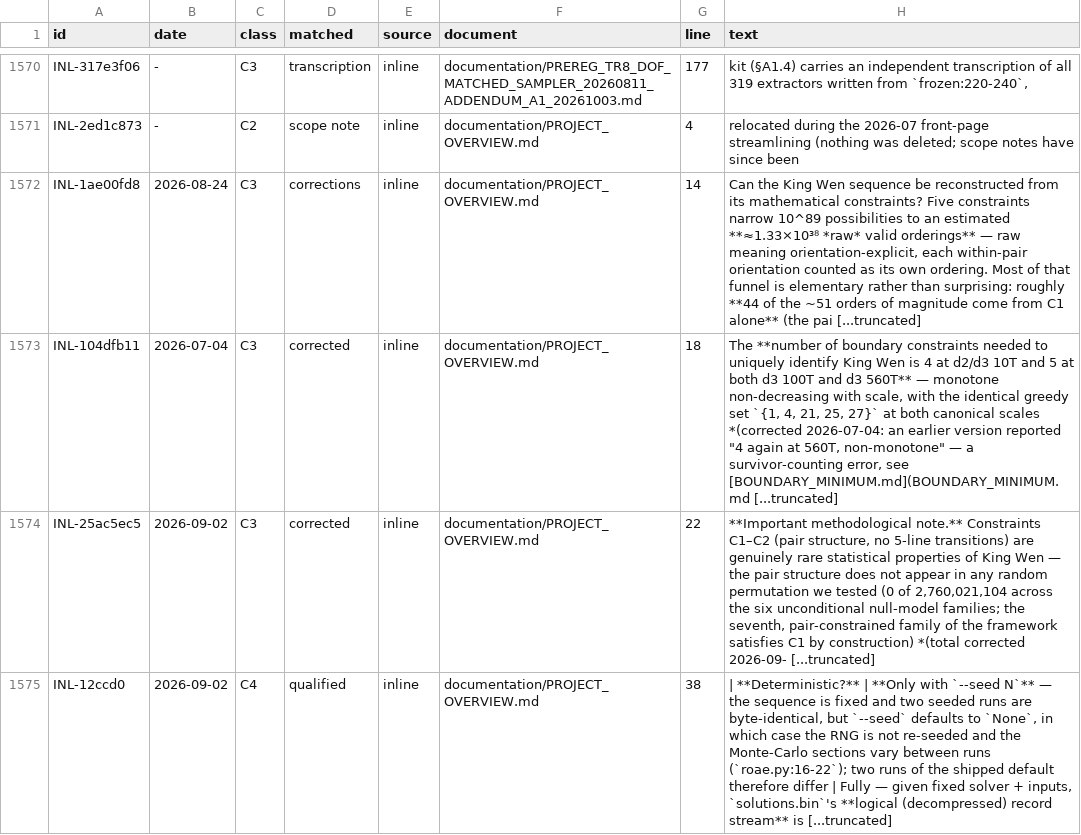
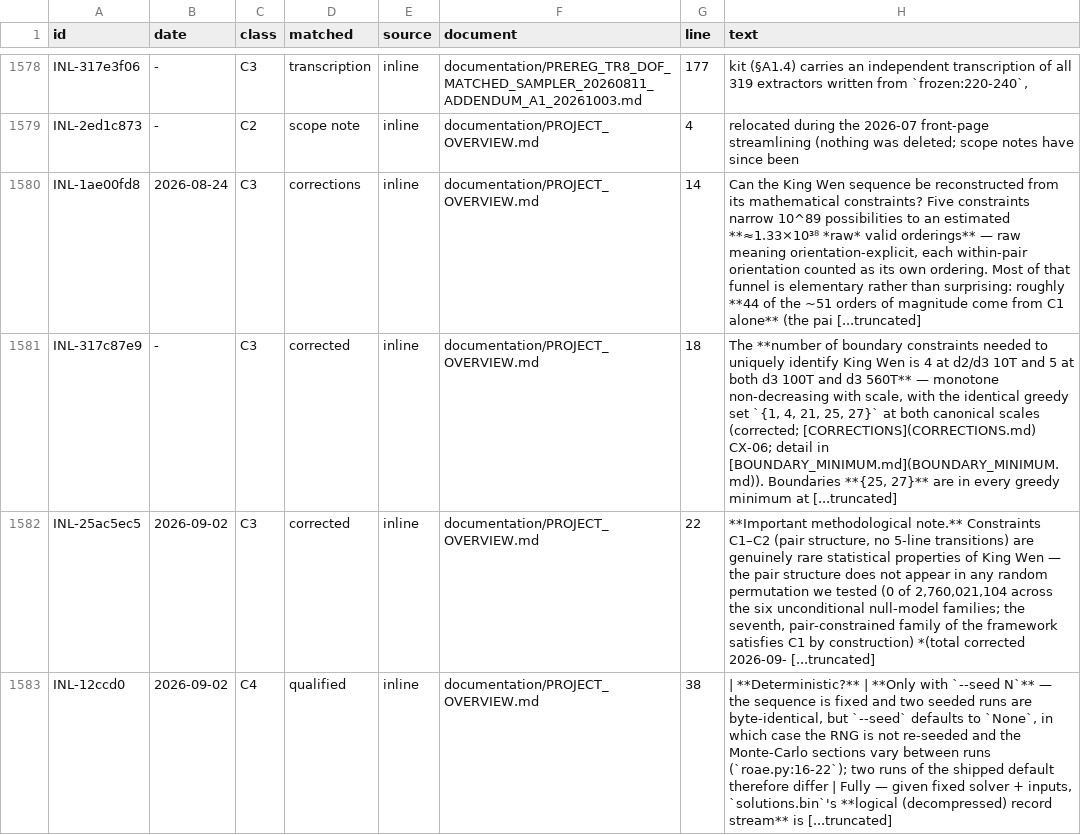
Before and after one commit to petersm3/roae, a TSV file: documentation/CORRECTIONS_INVENTORY.tsv, drawn as a sheet; only a part is shown, gaps mark what is left out; the diff covers the shown part only.

```diff
--- a/documentation/CORRECTIONS_INVENTORY.tsv
+++ b/documentation/CORRECTIONS_INVENTORY.tsv
@@ -1572,3 +1580,3 @@ INL-2ed1c873	-	C2	scope note	inline	documentation/PROJECT_OVERVIEW.md	4	relocate
 INL-1ae00fd8	2026-08-24	C3	corrections	inline	documentation/PROJECT_OVERVIEW.md	14	Can the King Wen sequence be reconstructed from its mathematical constraints? Five constraints narrow 10^89 possibilities to an estimated **≈1.33×10³⁸ *raw* valid orderings** — raw meaning orientation-explicit, each within-pair orientation counted as its own ordering. Most of that funnel is elementary rather than surprising: roughly **44 of the ~51 orders of magnitude come from C1 alone** (the pai [...truncated]
-INL-104dfb11	2026-07-04	C3	corrected	inline	documentation/PROJECT_OVERVIEW.md	18	The **number of boundary constraints needed to uniquely identify King Wen is 4 at d2/d3 10T and 5 at both d3 100T and d3 560T** — monotone non-decreasing with scale, with the identical greedy set `{1, 4, 21, 25, 27}` at both canonical scales *(corrected 2026-07-04: an earlier version reported "4 again at 560T, non-monotone" — a survivor-counting error, see [BOUNDARY_MINIMUM.md](BOUNDARY_MINIMUM.md [...truncated]
+INL-317c87e9	-	C3	corrected	inline	documentation/PROJECT_OVERVIEW.md	18	The **number of boundary constraints needed to uniquely identify King Wen is 4 at d2/d3 10T and 5 at both d3 100T and d3 560T** — monotone non-decreasing with scale, with the identical greedy set `{1, 4, 21, 25, 27}` at both canonical scales (corrected; [CORRECTIONS](CORRECTIONS.md) CX-06; detail in [BOUNDARY_MINIMUM.md](BOUNDARY_MINIMUM.md)). Boundaries **{25, 27}** are in every greedy minimum at [...truncated]
 INL-25ac5ec5	2026-09-02	C3	corrected	inline	documentation/PROJECT_OVERVIEW.md	22	**Important methodological note.** Constraints C1–C2 (pair structure, no 5-line transitions) are genuinely rare statistical properties of King Wen — the pair structure does not appear in any random permutation we tested (0 of 2,760,021,104 across the six unconditional null-model families; the seventh, pair-constrained family of the framework satisfies C1 by construction) *(total corrected 2026-09- [...truncated]
```
Also changed, not shown: 11 added rows, 2 removed rows and 43 edited cells elsewhere in this file, documentation/CORRECTION_MARKER_INVENTORY.tsv, 14 other files.
